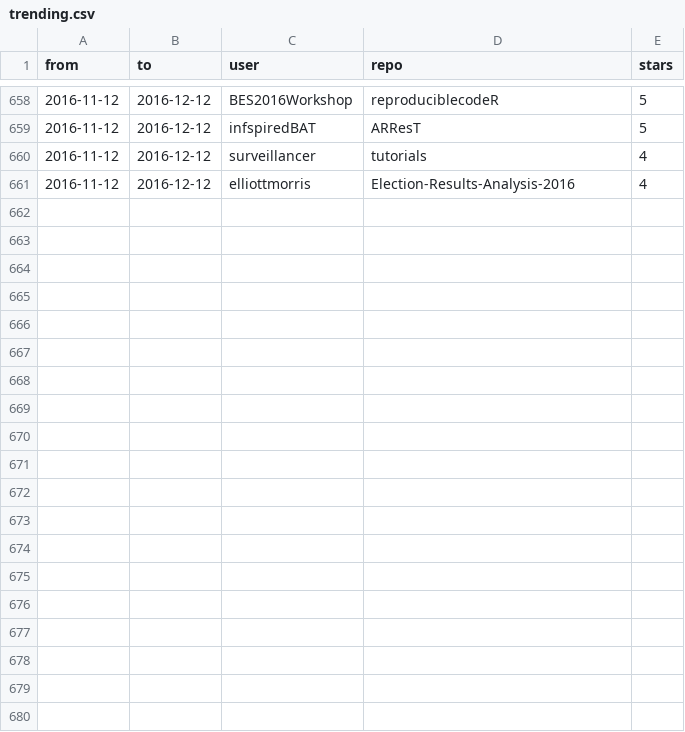
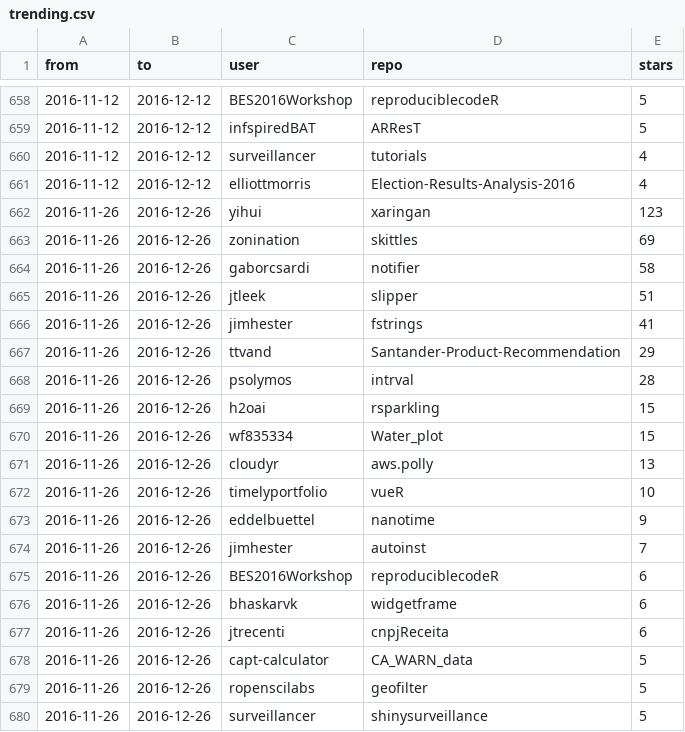
Before and after one commit to qinwf/awesome-R, a CSV file: trending.csv, drawn as a sheet; only a part is shown, gaps mark what is left out; the diff covers the shown part only.

Commit message:
Update trending 2016-12-26

```diff
--- a/trending.csv
+++ b/trending.csv
@@ -661 +661,20 @@
 "2016-11-12","2016-12-12","elliottmorris","Election-Results-Analysis-2016","4"
+"2016-11-26","2016-12-26","yihui","xaringan","123"
+"2016-11-26","2016-12-26","zonination","skittles","69"
+"2016-11-26","2016-12-26","gaborcsardi","notifier","58"
+"2016-11-26","2016-12-26","jtleek","slipper","51"
+"2016-11-26","2016-12-26","jimhester","fstrings","41"
+"2016-11-26","2016-12-26","ttvand","Santander-Product-Recommendation","29"
+"2016-11-26","2016-12-26","psolymos","intrval","28"
+"2016-11-26","2016-12-26","h2oai","rsparkling","15"
+"2016-11-26","2016-12-26","wf835334","Water_plot","15"
+"2016-11-26","2016-12-26","cloudyr","aws.polly","13"
+"2016-11-26","2016-12-26","timelyportfolio","vueR","10"
+"2016-11-26","2016-12-26","eddelbuettel","nanotime","9"
+"2016-11-26","2016-12-26","jimhester","autoinst","7"
+"2016-11-26","2016-12-26","BES2016Workshop","reproduciblecodeR","6"
+"2016-11-26","2016-12-26","bhaskarvk","widgetframe","6"
+"2016-11-26","2016-12-26","jtrecenti","cnpjReceita","6"
+"2016-11-26","2016-12-26","capt-calculator","CA_WARN_data","5"
+"2016-11-26","2016-12-26","ropenscilabs","geofilter","5"
+"2016-11-26","2016-12-26","surveillancer","shinysurveillance","5"
```
Also changed, not shown: 11 added rows elsewhere in this file, all_time.csv, 1 other file.
